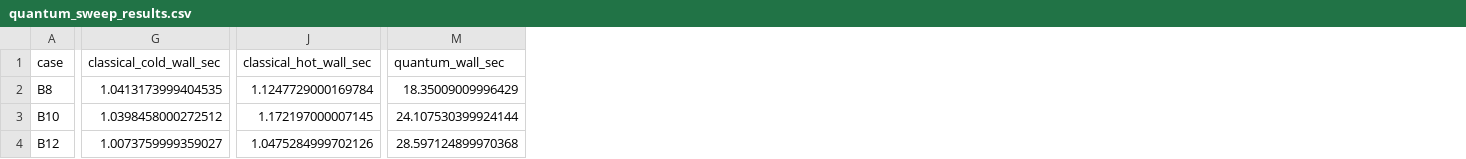
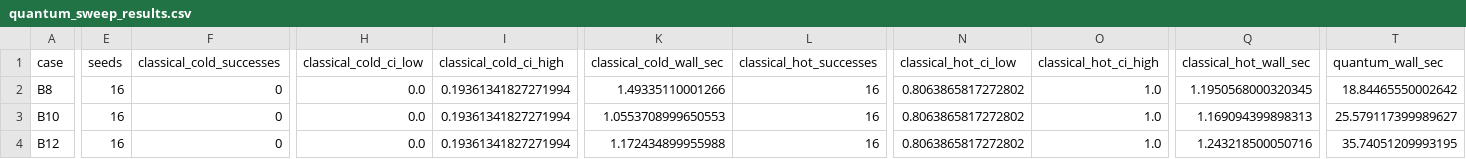
Before and after one commit to ITI-Theory/U, a CSV file: instrument/quantum_sweep_results.csv, drawn as a sheet; only a part is shown, gaps mark what is left out; addresses are those after the commit; the diff names each change by its address in the sheet, - before the commit and + after, or states it on an @@ line.

Commit message:
quant-exp: add sweep CIs and barrier-temperature phase diagram

```diff
--- a/instrument/quantum_sweep_results.csv
+++ b/instrument/quantum_sweep_results.csv
+column E (seeds), rows 2-4: all 16
+column F (classical_cold_successes), rows 2-4: all 0
+column H (classical_cold_ci_low), rows 2-4: all 0.0
+column I (classical_cold_ci_high), rows 2-4: all 0.19361341827271994
+column L (classical_hot_successes), rows 2-4: all 16
+column N (classical_hot_ci_low), rows 2-4: all 0.8063865817272802
+column O (classical_hot_ci_high), rows 2-4: all 1.0
-K2 (classical_cold_wall_sec): 1.0413173999404535
+K2 (classical_cold_wall_sec): 1.49335110001266
-Q2 (classical_hot_wall_sec): 1.1247729000169784
+Q2 (classical_hot_wall_sec): 1.1950568000320345
-T2 (quantum_wall_sec): 18.35009009996429
+T2 (quantum_wall_sec): 18.84465550002642
-K3 (classical_cold_wall_sec): 1.0398458000272512
+K3 (classical_cold_wall_sec): 1.0553708999650553
-Q3 (classical_hot_wall_sec): 1.172197000007145
+Q3 (classical_hot_wall_sec): 1.169094399898313
-T3 (quantum_wall_sec): 24.107530399924144
+T3 (quantum_wall_sec): 25.579117399989627
-K4 (classical_cold_wall_sec): 1.0073759999359027
+K4 (classical_cold_wall_sec): 1.172434899955988
-Q4 (classical_hot_wall_sec): 1.0475284999702126
+Q4 (classical_hot_wall_sec): 1.243218500050716
-T4 (quantum_wall_sec): 28.597124899970368
+T4 (quantum_wall_sec): 35.74051209993195
```
Also changed, not shown: 6 other files.
